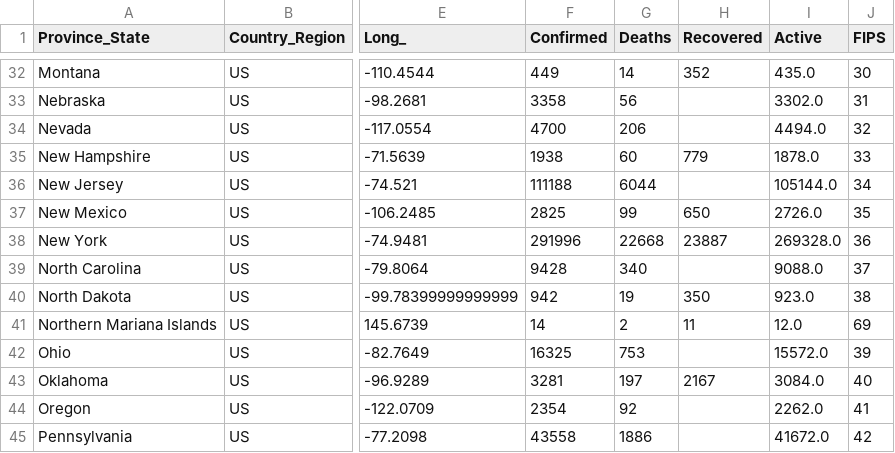
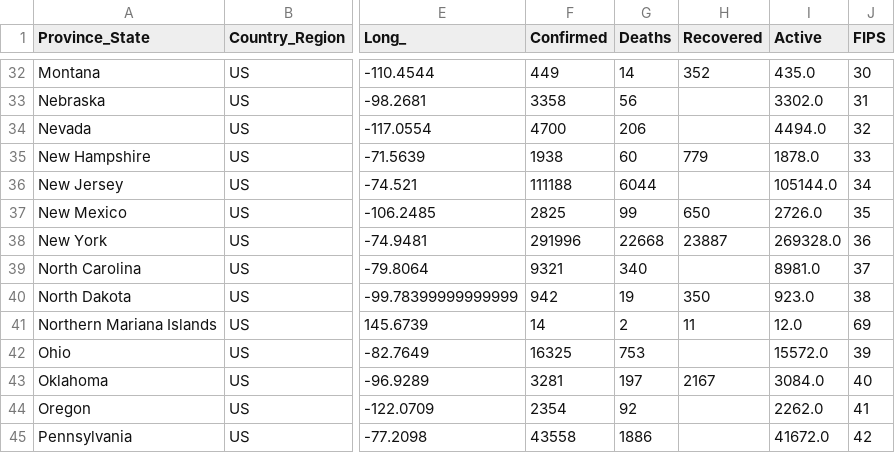
Before and after one commit to eugeneyng/SEIR_CT, a CSV file: data/csse/04-27-2020.csv, drawn as a sheet; only a part is shown, gaps mark what is left out; the diff names each change by its address in the sheet, - before the commit and + after, or states it on an @@ line.

Commit message:
updating data, cleaning up scripts

```diff
--- a/data/csse/04-27-2020.csv
+++ b/data/csse/04-27-2020.csv
-F39 (Confirmed): 9428
+F39 (Confirmed): 9321
-I39 (Active): 9088.0
+I39 (Active): 8981.0
```
Also changed, not shown: 43 other files.
